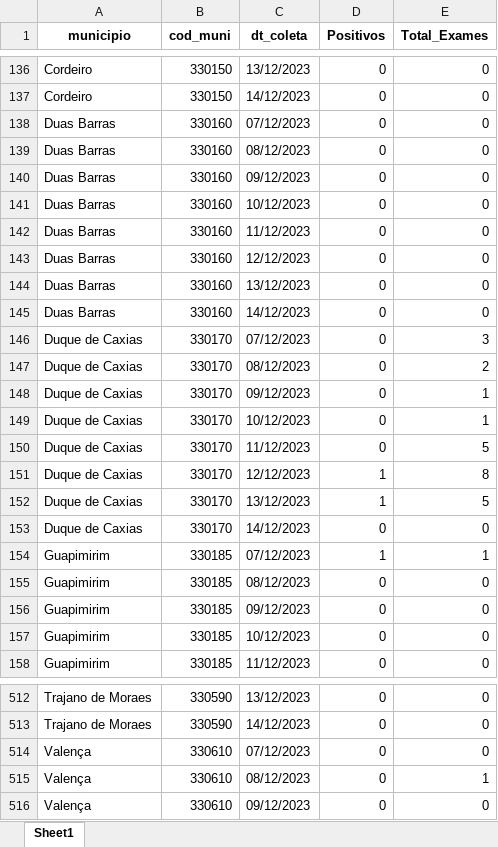
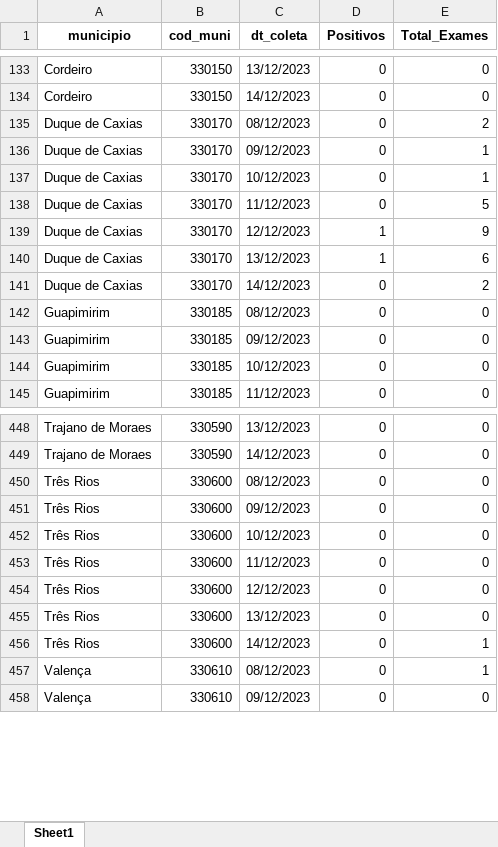
Before and after one commit to eduardompeixoto/Taxa-de-Positividade-AG-E-SUS, an Excel workbook: inst/planilha_esus.xlsx, sheet Sheet1, drawn as a sheet; only a part is shown, gaps mark what is left out; values as stored, in another font and other column widths than the file's, no borders; removed rows and columns are numbered as before the commit, all else as after; the diff covers the shown part only; the diff names each change by its address in the sheet, - before the commit and + after, or states it on an @@ line.

```diff
--- a/inst/planilha_esus.xlsx (sheet Sheet1)
+++ b/inst/planilha_esus.xlsx (sheet Sheet1)
-row 138: Duas Barras | 330160 | 07/12/2023 | 0 | 0
-row 139: Duas Barras | 330160 | 08/12/2023 | 0 | 0
-row 140: Duas Barras | 330160 | 09/12/2023 | 0 | 0
-row 141: Duas Barras | 330160 | 10/12/2023 | 0 | 0
-row 142: Duas Barras | 330160 | 11/12/2023 | 0 | 0
-row 143: Duas Barras | 330160 | 12/12/2023 | 0 | 0
-row 144: Duas Barras | 330160 | 13/12/2023 | 0 | 0
-row 145: Duas Barras | 330160 | 14/12/2023 | 0 | 0
-row 146: Duque de Caxias | 330170 | 07/12/2023 | 0 | 3
-E139 (Total_Exames): 8
+E139 (Total_Exames): 9
-E140 (Total_Exames): 5
+E140 (Total_Exames): 6
-E141 (Total_Exames): 0
+E141 (Total_Exames): 2
-row 154: Guapimirim | 330185 | 07/12/2023 | 1 | 1
-A450 (municipio): Valença
+A450 (municipio): Três Rios
-B450 (cod_muni): 330610
+B450 (cod_muni): 330600
-C450 (dt_coleta): 07/12/2023
+C450 (dt_coleta): 08/12/2023
+row 451: Três Rios | 330600 | 09/12/2023 | 0 | 0
+row 452: Três Rios | 330600 | 10/12/2023 | 0 | 0
+row 453: Três Rios | 330600 | 11/12/2023 | 0 | 0
+row 454: Três Rios | 330600 | 12/12/2023 | 0 | 0
+row 455: Três Rios | 330600 | 13/12/2023 | 0 | 0
+row 456: Três Rios | 330600 | 14/12/2023 | 0 | 1
```
Also changed, not shown: 18 added rows, 74 removed rows and 128 edited cells elsewhere in this sheet.
